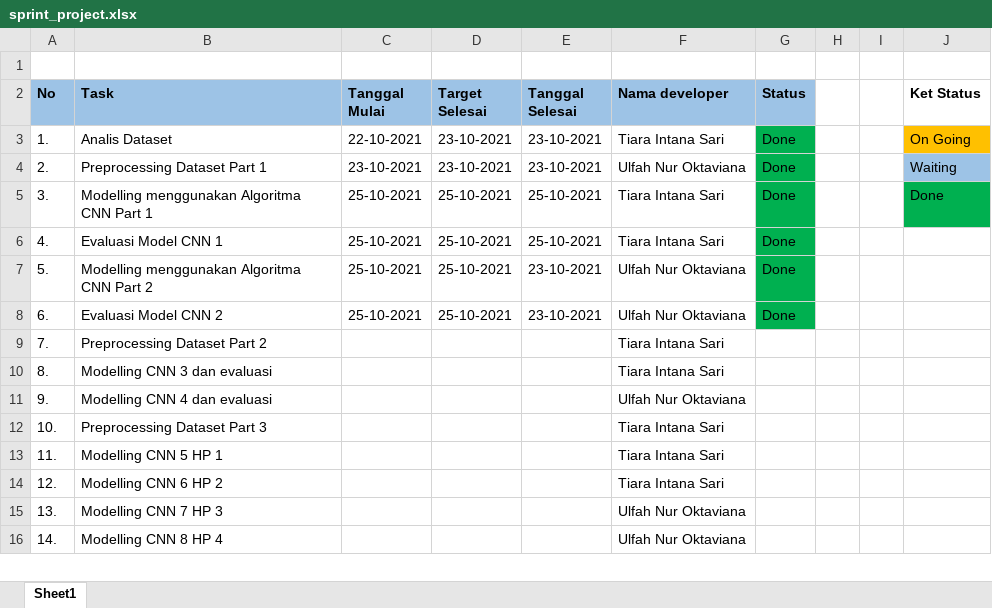
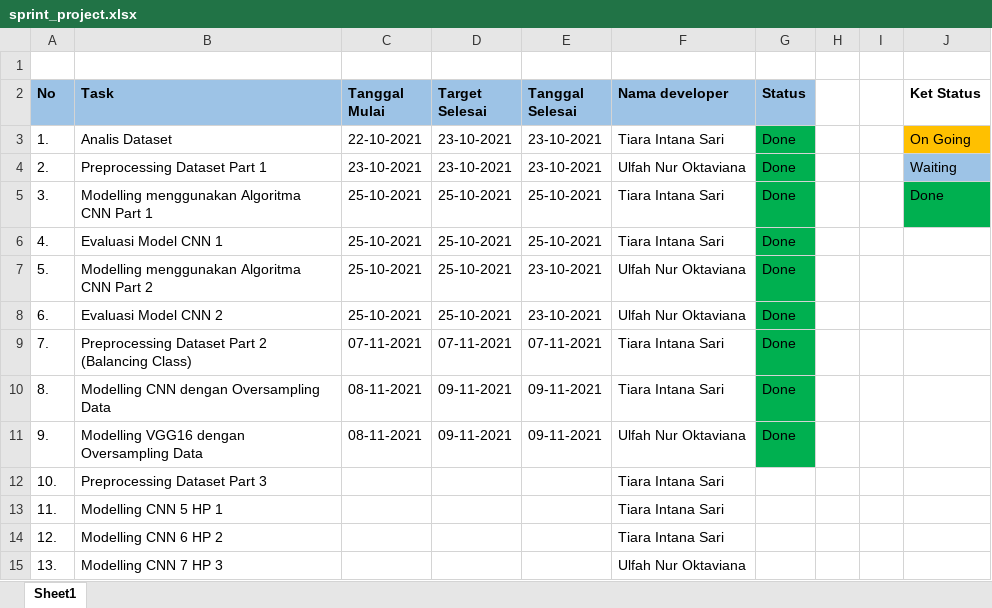
Before and after one commit to ulfanuroktaviana575/-ProjectML_261-235, an Excel workbook: sprint_project.xlsx, sheet Sheet1, drawn as a sheet; only a part is shown; the shorter side is filled out with more unchanged rows; values as stored, in another font and other column widths than the file's, no borders; the diff names each change by its address in the sheet, - before the commit and + after, or states it on an @@ line.

Commit message:
menambahkan model VGG16 dengan menggunakan teknik preprocessing dataset berupa oversampling

```diff
--- a/sprint_project.xlsx (sheet Sheet1)
+++ b/sprint_project.xlsx (sheet Sheet1)
-B9 (Task): Preprocessing Dataset Part 2
+B9 (Task): Preprocessing Dataset Part 2 (Balancing Class)
-C9 (Tanggal Mulai): (empty)
+C9 (Tanggal Mulai): 07-11-2021
-D9 (Target Selesai): (empty)
+D9 (Target Selesai): 07-11-2021
-E9 (Tanggal Selesai): (empty)
+E9 (Tanggal Selesai): 07-11-2021
-G9:G11 (Status): (empty)
+G9:G11 (Status): Done
-G9:G11 fill: none
+G9:G11 fill: #00B050
-B10 (Task): Modelling CNN 3 dan evaluasi
+B10 (Task): Modelling CNN dengan Oversampling Data
-C10:C11 (Tanggal Mulai): (empty)
+C10:C11 (Tanggal Mulai): 08-11-2021
-D10:D11 (Target Selesai): (empty)
+D10:D11 (Target Selesai): 09-11-2021
-E10:E11 (Tanggal Selesai): (empty)
+E10:E11 (Tanggal Selesai): 09-11-2021
-B11 (Task): Modelling CNN 4 dan evaluasi
+B11 (Task): Modelling VGG16 dengan Oversampling Data
```
Also changed, not shown: 1 other file.
